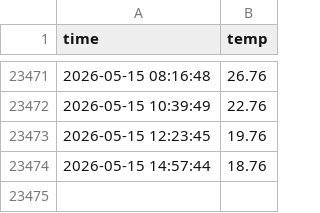
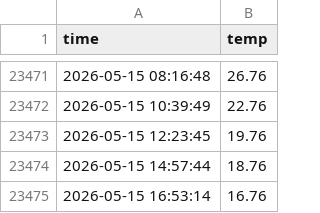
Before and after one commit to chanwon3144/seoul_weather_5m, a CSV file: seoul_weather.csv, drawn as a sheet; only a part is shown, gaps mark what is left out.

```diff
--- a/seoul_weather.csv
+++ b/seoul_weather.csv
@@ -23474 +23474,2 @@ time,temp
 2026-05-15 14:57:44,18.76
+2026-05-15 16:53:14,16.76
```
